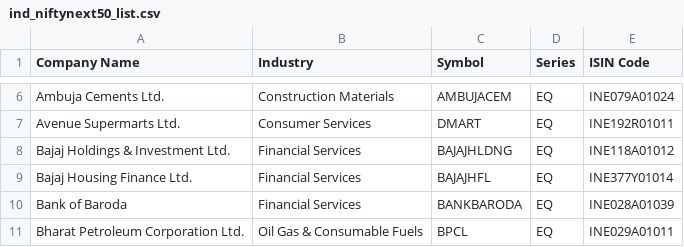
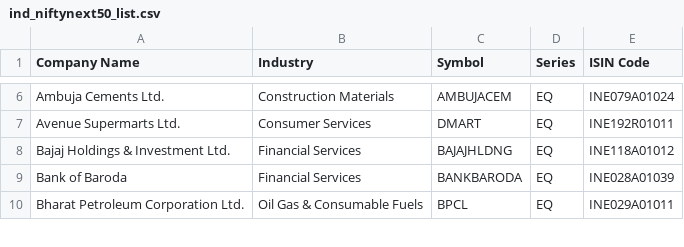
Before and after one commit to tdas-kolkata/market-mitra, a CSV file: ref-data/companies/ind_niftynext50_list.csv, drawn as a sheet; only a part is shown, gaps mark what is left out; the diff covers the shown part only.

```diff
--- a/ref-data/companies/ind_niftynext50_list.csv
+++ b/ref-data/companies/ind_niftynext50_list.csv
@@ -8,3 +8,2 @@ Avenue Supermarts Ltd.,Consumer Services,DMART,EQ,INE192R01011
 Bajaj Holdings & Investment Ltd.,Financial Services,BAJAJHLDNG,EQ,INE118A01012
-Bajaj Housing Finance Ltd.,Financial Services,BAJAJHFL,EQ,INE377Y01014
 Bank of Baroda,Financial Services,BANKBARODA,EQ,INE028A01039
```
Also changed, not shown: 6 added rows, 5 removed rows and 1 edited cell elsewhere in this file, ref-data/companies/ind_nifty50_list.csv, ref-data/companies/ind_niftymidcap150_list.csv, 1 other file.
